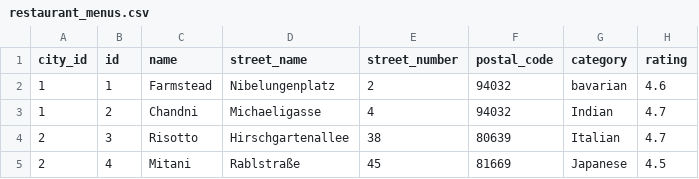
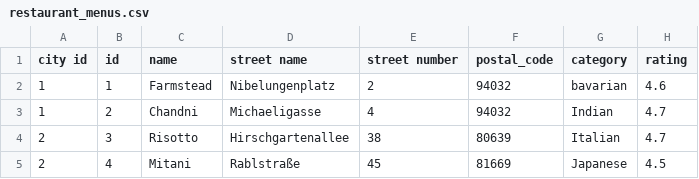
Before and after one commit to vibhash-singh/data_on_the_web, a CSV file: restaurant_menus.csv, drawn as a sheet.

Commit message:
fix names

```diff
--- a/restaurant_menus.csv
+++ b/restaurant_menus.csv
@@ -1,2 +1,2 @@
-city_id,id,name,street_name,street_number,postal_code,category,rating
+city id,id,name,street name,street number,postal_code,category,rating
 1,1,Farmstead,Nibelungenplatz,2,94032,bavarian,4.6
```
Also changed, not shown: 1 other file.
